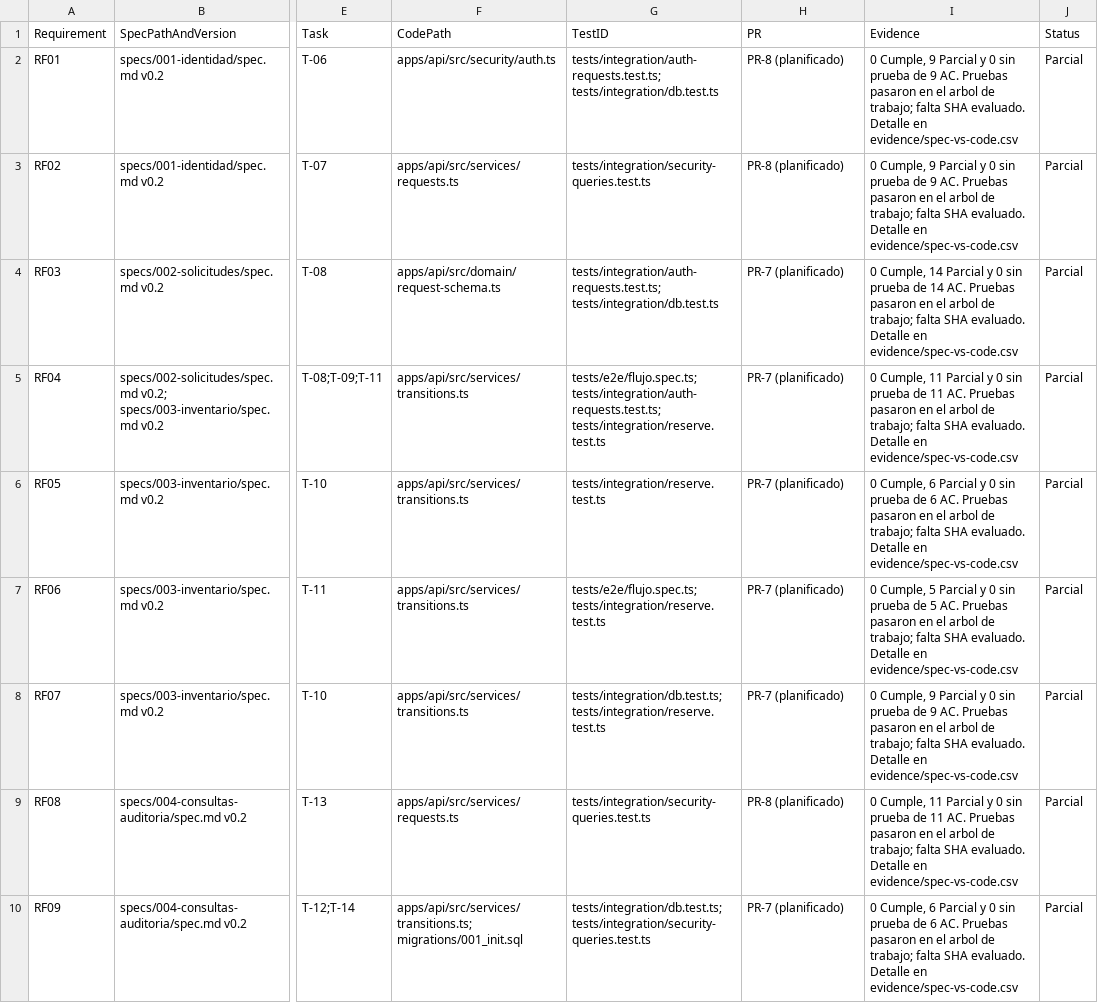
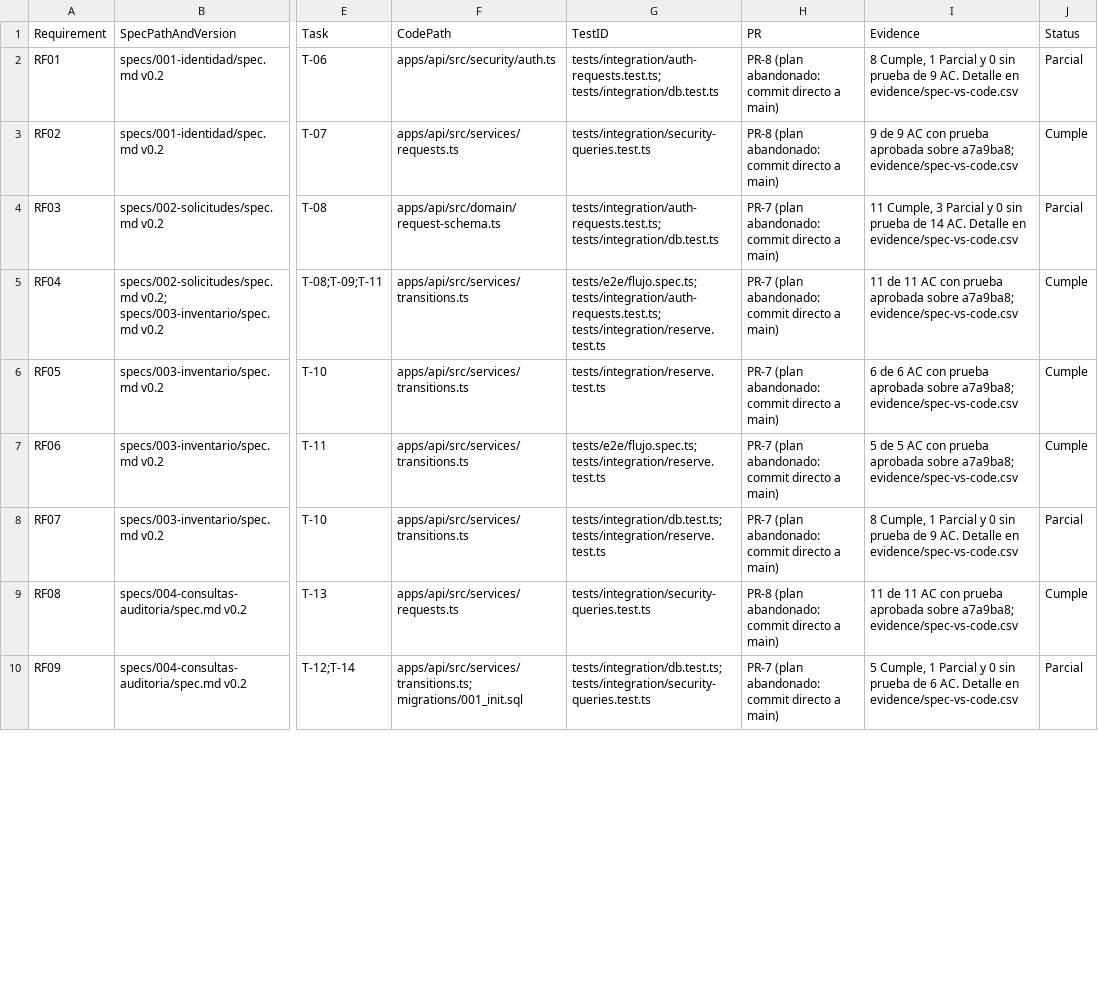
Before and after one commit to LuisTorres-maker/nexoentrega-360, a CSV file: evidence/traceability.csv, drawn as a sheet; only a part is shown, gaps mark what is left out; the diff covers the shown part only; the diff names each change by its address in the sheet, - before the commit and + after, or states it on an @@ line.

```diff
--- a/evidence/traceability.csv
+++ b/evidence/traceability.csv
-H2:H3 (PR): PR-8 (planificado)
+H2:H3 (PR): PR-8 (plan abandonado: commit directo a main)
-I2 (Evidence): 0 Cumple, 9 Parcial y 0 sin prueba de 9 AC. Pruebas pasaron en el arbol de trabajo; falta SHA evaluado. Detalle en…
+I2 (Evidence): 8 Cumple, 1 Parcial y 0 sin prueba de 9 AC. Detalle en…
-I3 (Evidence): 0 Cumple, 9 Parcial y 0 sin prueba de 9 AC. Pruebas pasaron en el arbol de trabajo; falta SHA evaluado. Detalle en evidence/spec-vs-code.csv
+I3 (Evidence): 9 de 9 AC con prueba aprobada sobre a7a9ba8; evidence/spec-vs-code.csv
-J3 (Status): Parcial
+J3 (Status): Cumple
-H4:H8 (PR): PR-7 (planificado)
+H4:H8 (PR): PR-7 (plan abandonado: commit directo a main)
-I4 (Evidence): 0 Cumple, 14 Parcial y 0 sin prueba de 14 AC. Pruebas pasaron en el arbol de trabajo; falta SHA evaluado. Detalle en…
+I4 (Evidence): 11 Cumple, 3 Parcial y 0 sin prueba de 14 AC. Detalle en…
-I5 (Evidence): 0 Cumple, 11 Parcial y 0 sin prueba de 11 AC. Pruebas pasaron en el arbol de trabajo; falta SHA evaluado. Detalle en evidence/spec-vs-code.csv
+I5 (Evidence): 11 de 11 AC con prueba aprobada sobre a7a9ba8; evidence/spec-vs-code.csv
-J5:J7 (Status): Parcial
+J5:J7 (Status): Cumple
-I6 (Evidence): 0 Cumple, 6 Parcial y 0 sin prueba de 6 AC. Pruebas pasaron en el arbol de trabajo; falta SHA evaluado. Detalle en evidence/spec-vs-code.csv
+I6 (Evidence): 6 de 6 AC con prueba aprobada sobre a7a9ba8; evidence/spec-vs-code.csv
-I7 (Evidence): 0 Cumple, 5 Parcial y 0 sin prueba de 5 AC. Pruebas pasaron en el arbol de trabajo; falta SHA evaluado. Detalle en evidence/spec-vs-code.csv
+I7 (Evidence): 5 de 5 AC con prueba aprobada sobre a7a9ba8; evidence/spec-vs-code.csv
-I8 (Evidence): 0 Cumple, 9 Parcial y 0 sin prueba de 9 AC. Pruebas pasaron en el arbol de trabajo; falta SHA evaluado. Detalle en…
+I8 (Evidence): 8 Cumple, 1 Parcial y 0 sin prueba de 9 AC. Detalle en…
-H9 (PR): PR-8 (planificado)
+H9 (PR): PR-8 (plan abandonado: commit directo a main)
-I9 (Evidence): 0 Cumple, 11 Parcial y 0 sin prueba de 11 AC. Pruebas pasaron en el arbol de trabajo; falta SHA evaluado. Detalle en evidence/spec-vs-code.csv
+I9 (Evidence): 11 de 11 AC con prueba aprobada sobre a7a9ba8; evidence/spec-vs-code.csv
-J9 (Status): Parcial
+J9 (Status): Cumple
-H10 (PR): PR-7 (planificado)
+H10 (PR): PR-7 (plan abandonado: commit directo a main)
-I10 (Evidence): 0 Cumple, 6 Parcial y 0 sin prueba de 6 AC. Pruebas pasaron en el arbol de trabajo; falta SHA evaluado. Detalle en…
+I10 (Evidence): 5 Cumple, 1 Parcial y 0 sin prueba de 6 AC. Detalle en…
```
Also changed, not shown: 25 edited cells elsewhere in this file, evidence/spec-vs-code.csv, 1 other file.
